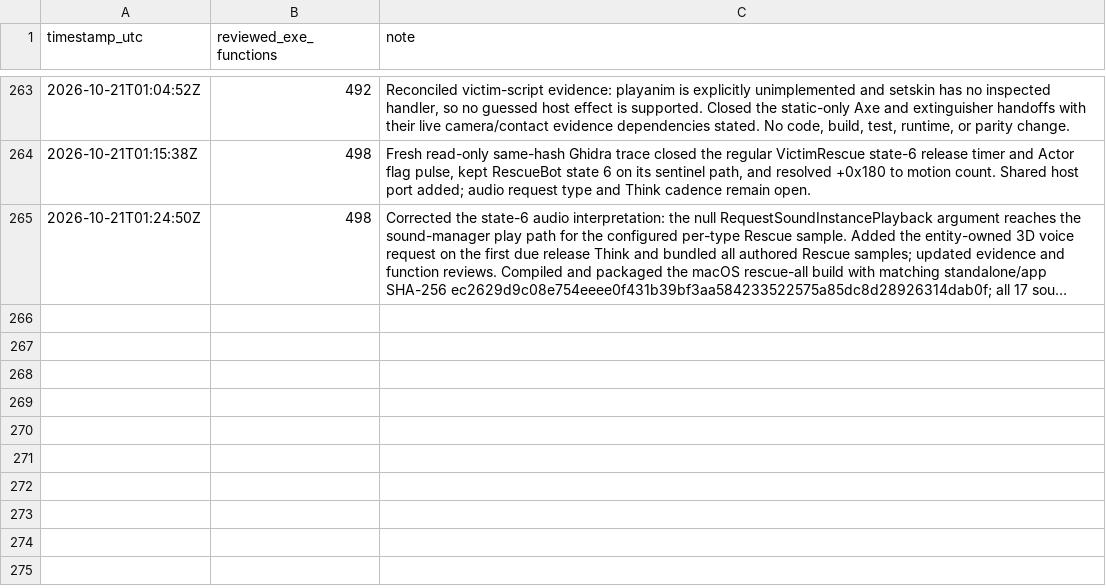
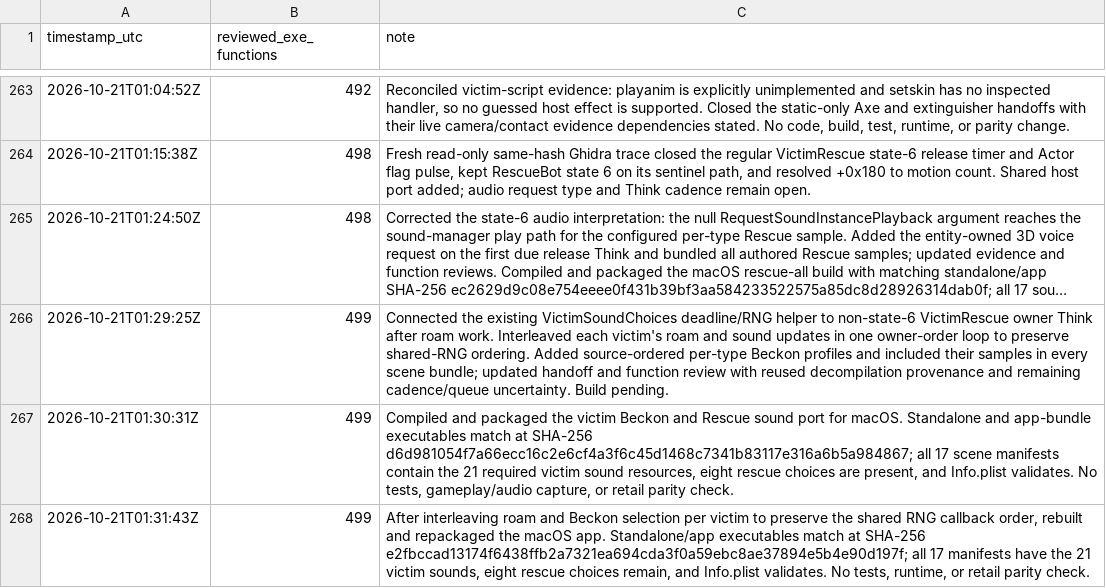
Before and after one commit to JacobPilawa/fdny-maps, a CSV file: decomp_revised/tracker/progress_history.csv, drawn as a sheet; only a part is shown, gaps mark what is left out; long unchanged cells end in …; the diff names each change by its address in the sheet, - before the commit and + after, or states it on an @@ line.

Commit message:
Port victim Beckon sound updates

```diff
--- a/decomp_revised/tracker/progress_history.csv
+++ b/decomp_revised/tracker/progress_history.csv
+row 266: 2026-10-21T01:29:25Z | 499 | Connected the existing VictimSoundChoices deadline/RNG helper to non-state-6 VictimRescue owner Think after roam work. Interleaved each victim's roam and sound updates in one owner-order loop to preserve shared-RNG ordering. Added source-ordered per-type Beckon profiles and included their samples in every scene bundle; updated handoff and function review with reused decompilation provenance and remaining cadence/queue uncertainty. Build pending.
+row 267: 2026-10-21T01:30:31Z | 499 | Compiled and packaged the victim Beckon and Rescue sound port for macOS. Standalone and app-bundle executables match at SHA-256 d6d981054f7a66ecc16c2e6cf4a3f6c45d1468c7341b83117e316a6b5a984867; all 17 scene manifests contain the 21 required victim sound resources, eight rescue choices are present, and Info.plist validates. No tests, gameplay/audio capture, or retail parity check.
+row 268: 2026-10-21T01:31:43Z | 499 | After interleaving roam and Beckon selection per victim to preserve the shared RNG callback order, rebuilt and repackaged the macOS app. Standalone/app executables match at SHA-256 e2fbccad13174f6438ffb2a7321ea694cda3f0a59ebc8ae37894e5b4e90d197f; all 17 manifests have the 21 victim sounds, eight rescue choices remain, and Info.plist validates. No tests, runtime, or retail parity check.
```
Also changed, not shown: decomp_revised/tracker/function_reviews.csv, 8 other files.
